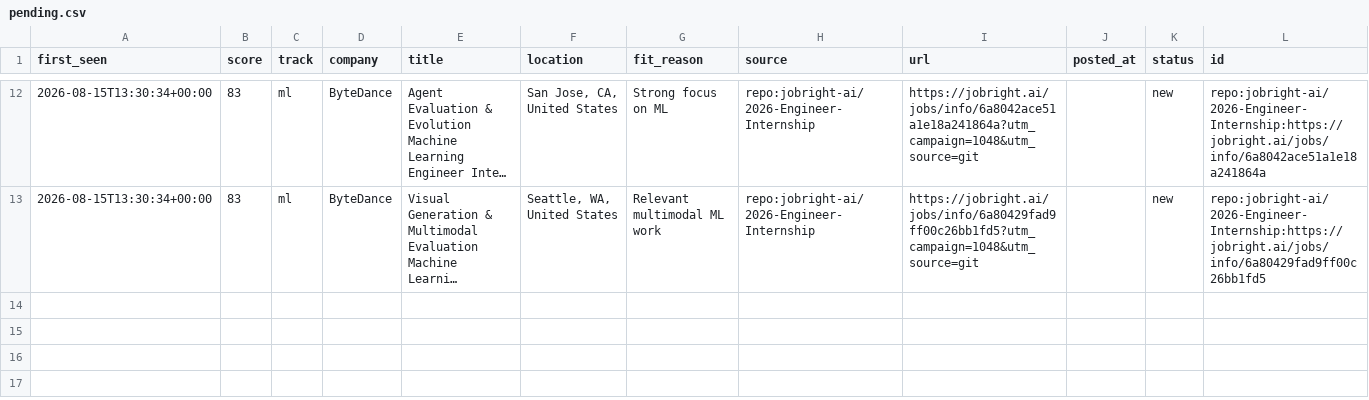
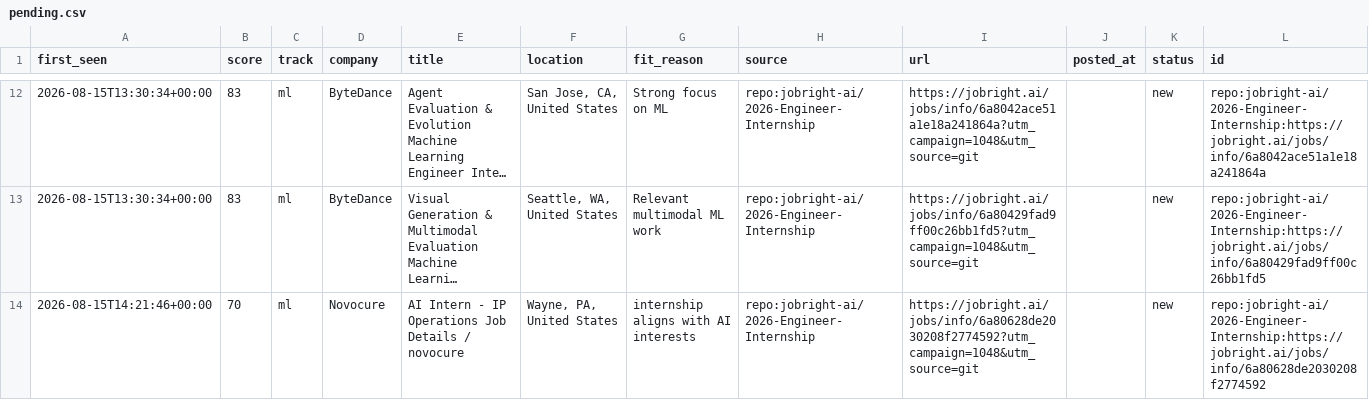
Before and after one commit to ShuklaA11/Sentinel, a CSV file: data/pending.csv, drawn as a sheet; only a part is shown, gaps mark what is left out; long unchanged cells end in …; the diff names each change by its address in the sheet, - before the commit and + after, or states it on an @@ line.

```diff
--- a/data/pending.csv
+++ b/data/pending.csv
+row 14: 2026-08-15T14:21:46+00:00 | 70 | ml | Novocure | AI Intern - IP Operations Job Details / novocure | Wayne, PA, United States | internship aligns with AI interests | repo:jobright-ai/2026-Engineer-Internship | https://jobright.ai/jobs/info/6a80628de2030208f2774592?utm_campaign=1048&utm_source=git |  | new | repo:jobright-ai/2026-Engineer-Internship:https://jobright.ai/jobs/info/6a80628de2030208f2774592
```
Also changed, not shown: 2 other files.
